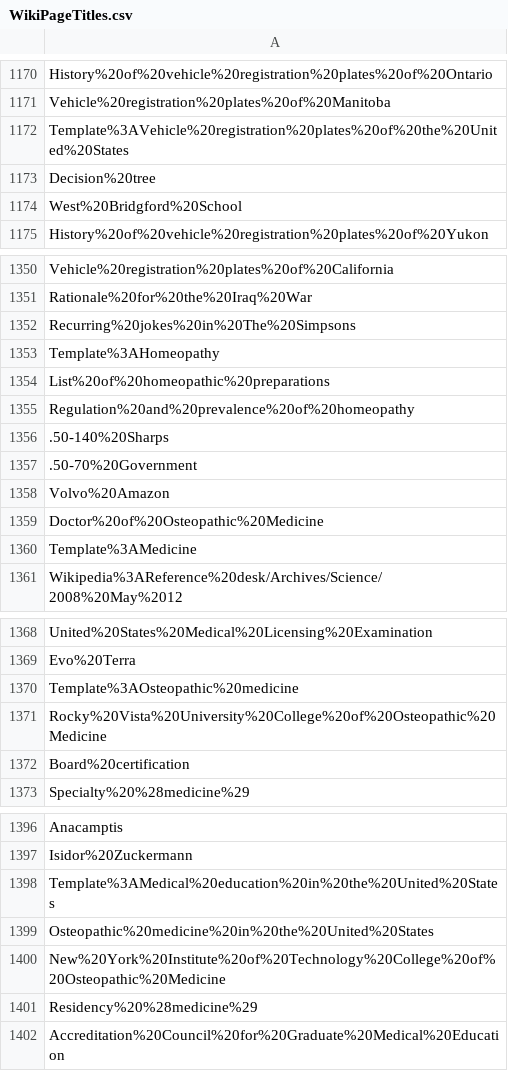
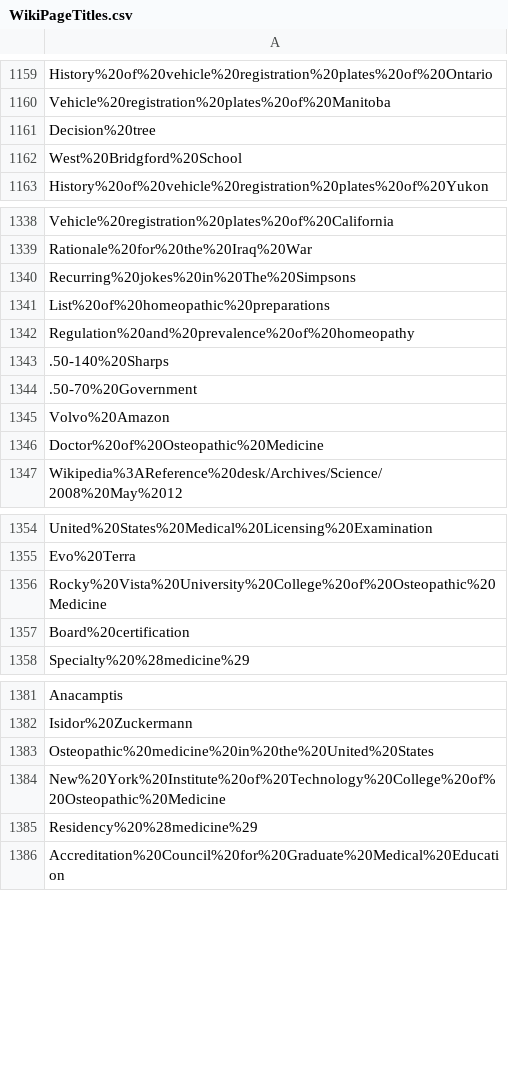
Before and after one commit to tranphibaochau/wiki_tool, a CSV file: WikiPageTitles.csv, drawn as a sheet; only a part is shown, gaps mark what is left out; the diff covers the shown part only.

```diff
--- a/WikiPageTitles.csv
+++ b/WikiPageTitles.csv
@@ -1171,3 +1160,2 @@ History%20of%20vehicle%20registration%20plates%20of%20Ontario
 Vehicle%20registration%20plates%20of%20Manitoba
-Template%3AVehicle%20registration%20plates%20of%20the%20United%20States
 Decision%20tree
@@ -1352,3 +1340,2 @@ Rationale%20for%20the%20Iraq%20War
 Recurring%20jokes%20in%20The%20Simpsons
-Template%3AHomeopathy
 List%20of%20homeopathic%20preparations
@@ -1359,3 +1346,2 @@ Volvo%20Amazon
 Doctor%20of%20Osteopathic%20Medicine
-Template%3AMedicine
 Wikipedia%3AReference%20desk/Archives/Science/2008%20May%2012
@@ -1369,3 +1355,2 @@ United%20States%20Medical%20Licensing%20Examination
 Evo%20Terra
-Template%3AOsteopathic%20medicine
 Rocky%20Vista%20University%20College%20of%20Osteopathic%20Medicine
@@ -1397,3 +1382,2 @@ Anacamptis
 Isidor%20Zuckermann
-Template%3AMedical%20education%20in%20the%20United%20States
 Osteopathic%20medicine%20in%20the%20United%20States
```
Also changed, not shown: 41 removed rows elsewhere in this file, 1 other file.
